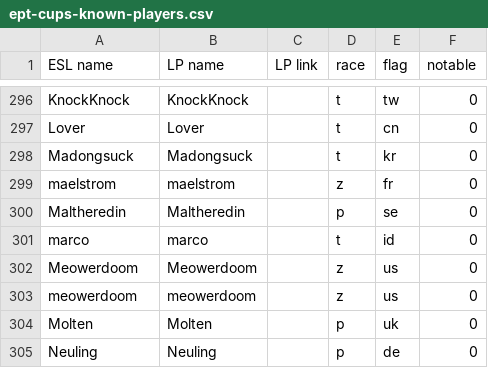
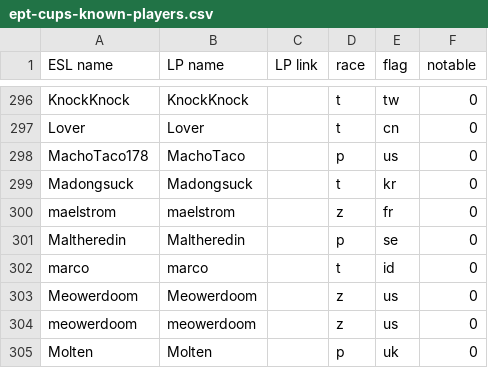
Before and after one commit to Steap/liquipedia-scripts, a CSV file: liquipedia_scripts/data/ept-cups-known-players.csv, drawn as a sheet; only a part is shown, gaps mark what is left out; the shorter side is filled out with more unchanged rows; the diff names each change by its address in the sheet, - before the commit and + after, or states it on an @@ line.

Commit message:
Add entry for MachoTaco

```diff
--- a/liquipedia_scripts/data/ept-cups-known-players.csv
+++ b/liquipedia_scripts/data/ept-cups-known-players.csv
+row 298: MachoTaco178 | MachoTaco |  | p | us | 0
```
